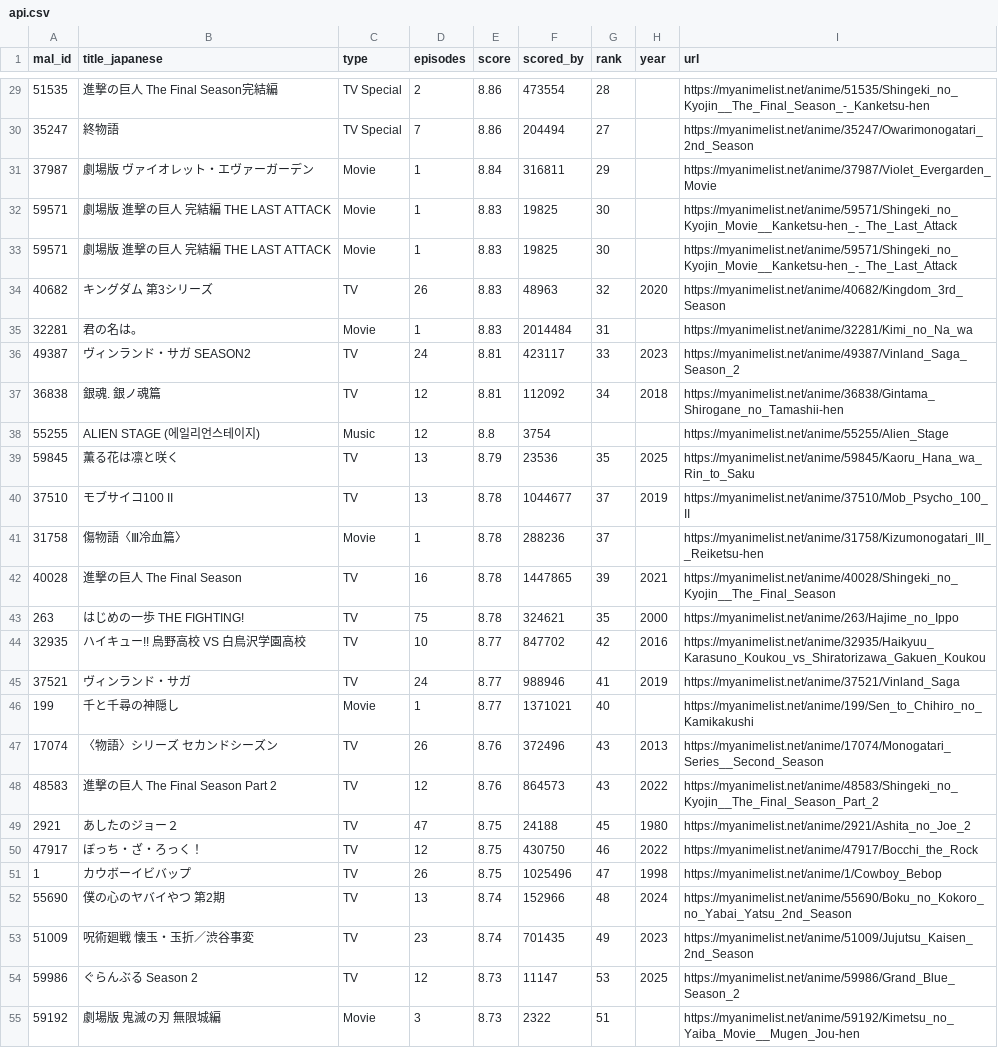
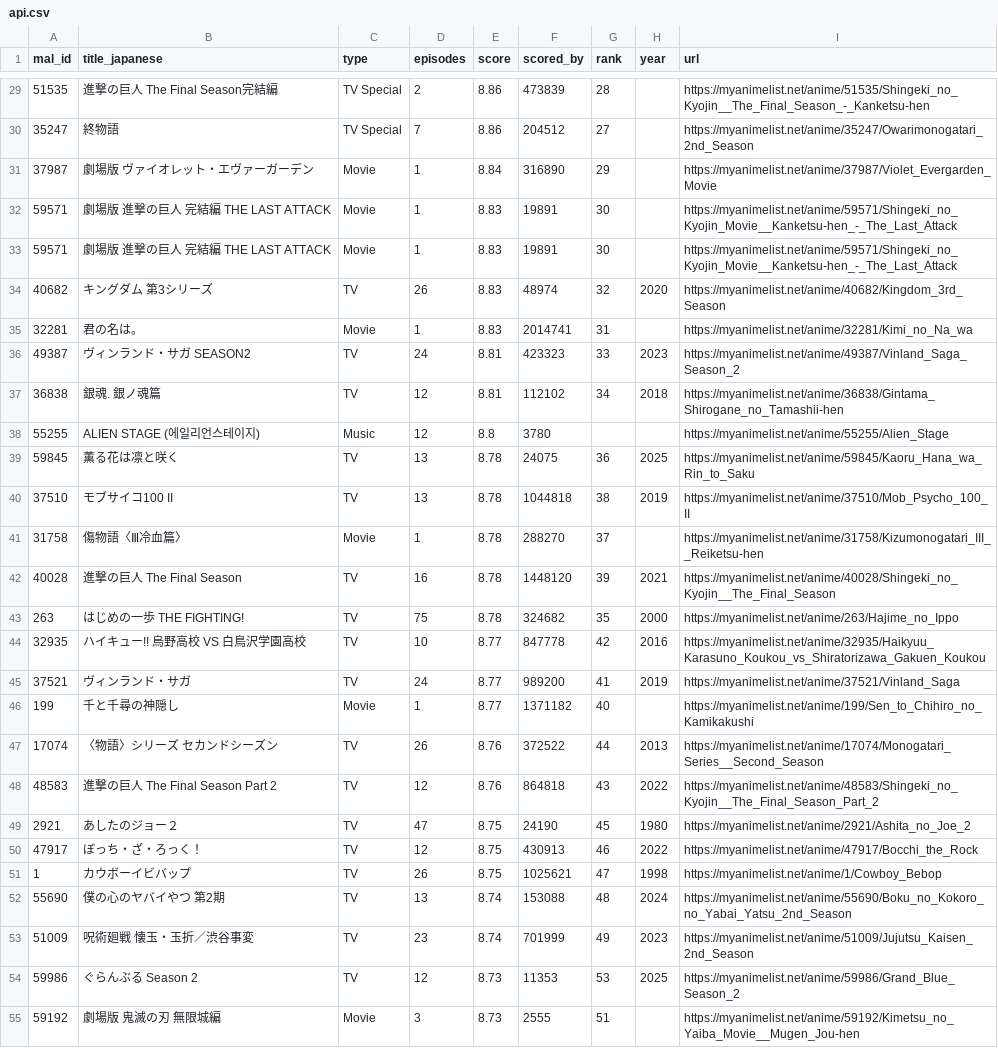
Before and after one commit to KXIANGW/Crawler-Github_Action, a CSV file: api.csv, drawn as a sheet; only a part is shown, gaps mark what is left out; the diff covers the shown part only; the diff names each change by its address in the sheet, - before the commit and + after, or states it on an @@ line.

```diff
--- a/api.csv
+++ b/api.csv
-F29 (scored_by): 473554
+F29 (scored_by): 473839
-F30 (scored_by): 204494
+F30 (scored_by): 204512
-F31 (scored_by): 316811
+F31 (scored_by): 316890
-F32:F33 (scored_by): 19825
+F32:F33 (scored_by): 19891
-F34 (scored_by): 48963
+F34 (scored_by): 48974
-F35 (scored_by): 2014484
+F35 (scored_by): 2014741
-F36 (scored_by): 423117
+F36 (scored_by): 423323
-F37 (scored_by): 112092
+F37 (scored_by): 112102
-F38 (scored_by): 3754
+F38 (scored_by): 3780
-E39 (score): 8.79
+E39 (score): 8.78
-F39 (scored_by): 23536
+F39 (scored_by): 24075
-G39 (rank): 35
+G39 (rank): 36
-F40 (scored_by): 1044677
+F40 (scored_by): 1044818
-G40 (rank): 37
+G40 (rank): 38
-F41 (scored_by): 288236
+F41 (scored_by): 288270
-F42 (scored_by): 1447865
+F42 (scored_by): 1448120
-F43 (scored_by): 324621
+F43 (scored_by): 324682
-F44 (scored_by): 847702
+F44 (scored_by): 847778
-F45 (scored_by): 988946
+F45 (scored_by): 989200
-F46 (scored_by): 1371021
+F46 (scored_by): 1371182
-F47 (scored_by): 372496
+F47 (scored_by): 372522
-G47 (rank): 43
+G47 (rank): 44
-F48 (scored_by): 864573
+F48 (scored_by): 864818
-F49 (scored_by): 24188
+F49 (scored_by): 24190
-F50 (scored_by): 430750
+F50 (scored_by): 430913
-F51 (scored_by): 1025496
+F51 (scored_by): 1025621
-F52 (scored_by): 152966
+F52 (scored_by): 153088
-F53 (scored_by): 701435
+F53 (scored_by): 701999
-F54 (scored_by): 11147
+F54 (scored_by): 11353
-F55 (scored_by): 2322
+F55 (scored_by): 2555
```
Also changed, not shown: 3 added rows, 3 removed rows and 111 edited cells elsewhere in this file.
